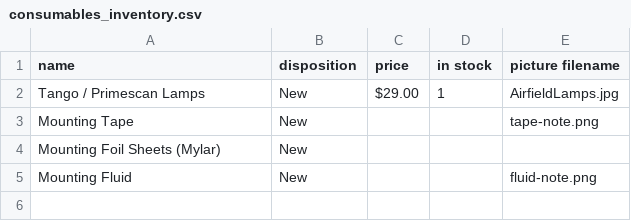
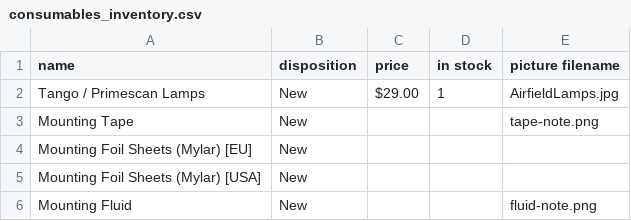
Before and after one commit to SupaFuzz/hudsaonGrafik, a CSV file: data/consumables_inventory.csv, drawn as a sheet.

Commit message:
implements fixes for PHP8 and new link for USA on Mylare consumable
index.php
* next; in for loops is depricated, now we use continue;
* get_magic_quotes_gpc() is now depricated (no replacement, just don't
use)

equipment.shtml
* added additional fixMe lines

conumables_inventory.csv
* added us and eu entries for the mylar line item

```diff
--- a/data/consumables_inventory.csv
+++ b/data/consumables_inventory.csv
@@ -3,3 +3,4 @@
 "Mounting Tape","New",,,"tape-note.png"
-"Mounting Foil Sheets (Mylar)","New",,, ,
+"Mounting Foil Sheets (Mylar) [EU]","New",,, ,
+"Mounting Foil Sheets (Mylar) [USA]","New",,, ,
 "Mounting Fluid","New",,,"fluid-note.png"
```
Also changed, not shown: 2 other files.
